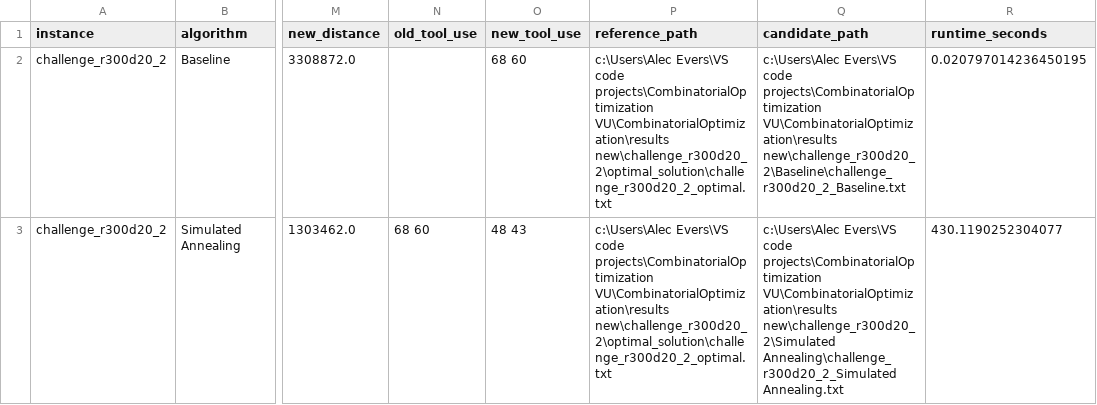
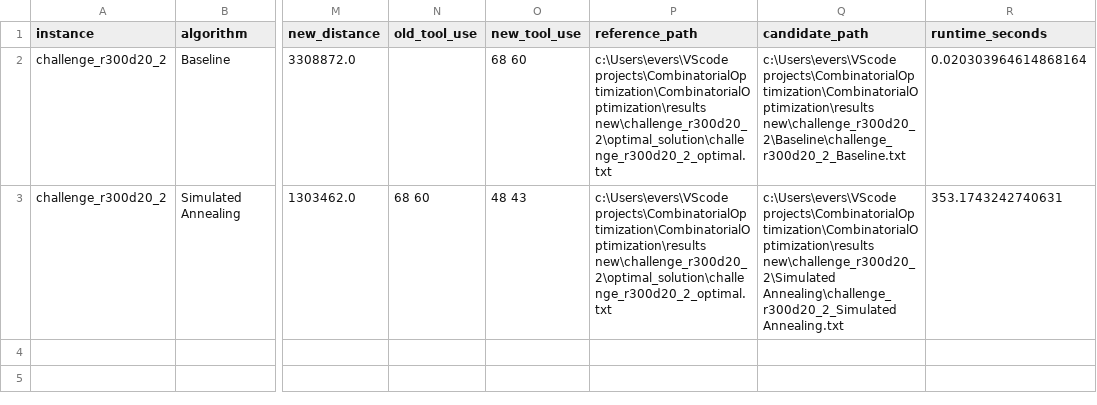
Before and after one commit to AlecLiam/CombinatorialOptimization, a CSV file: results new/challenge_r300d20_2/challenge_r300d20_2_runtime_results.csv, drawn as a sheet; only a part is shown, gaps mark what is left out; the diff names each change by its address in the sheet, - before the commit and + after, or states it on an @@ line.

```diff
--- a/results new/challenge_r300d20_2/challenge_r300d20_2_runtime_results.csv
+++ b/results new/challenge_r300d20_2/challenge_r300d20_2_runtime_results.csv
-P2:P3 (reference_path): c:\Users\Alec Evers\VS code projects\CombinatorialOptimization VU\CombinatorialOptimization\results new\challenge_r300d20_2\optimal_solution\challenge_r300d20_2_optimal.txt
+P2:P3 (reference_path): c:\Users\evers\VScode projects\CombinatorialOptimization\CombinatorialOptimization\results new\challenge_r300d20_2\optimal_solution\challenge_r300d20_2_optimal.txt
-Q2 (candidate_path): c:\Users\Alec Evers\VS code projects\CombinatorialOptimization VU\CombinatorialOptimization\results new\challenge_r300d20_2\Baseline\challenge_r300d20_2_Baseline.txt
+Q2 (candidate_path): c:\Users\evers\VScode projects\CombinatorialOptimization\CombinatorialOptimization\results new\challenge_r300d20_2\Baseline\challenge_r300d20_2_Baseline.txt
-R2 (runtime_seconds): 0.020797014236450195
+R2 (runtime_seconds): 0.020303964614868164
-Q3 (candidate_path): c:\Users\Alec Evers\VS code projects\CombinatorialOptimization VU\CombinatorialOptimization\results new\challenge_r300d20_2\Simulated Annealing\challenge_r300d20_2_Simulated…
+Q3 (candidate_path): c:\Users\evers\VScode projects\CombinatorialOptimization\CombinatorialOptimization\results new\challenge_r300d20_2\Simulated Annealing\challenge_r300d20_2_Simulated…
-R3 (runtime_seconds): 430.1190252304077
+R3 (runtime_seconds): 353.1743242740631
```
Also changed, not shown: results new/B1/B1_runtime_results.csv, results new/B3/B3_runtime_results.csv, 9 other files.
